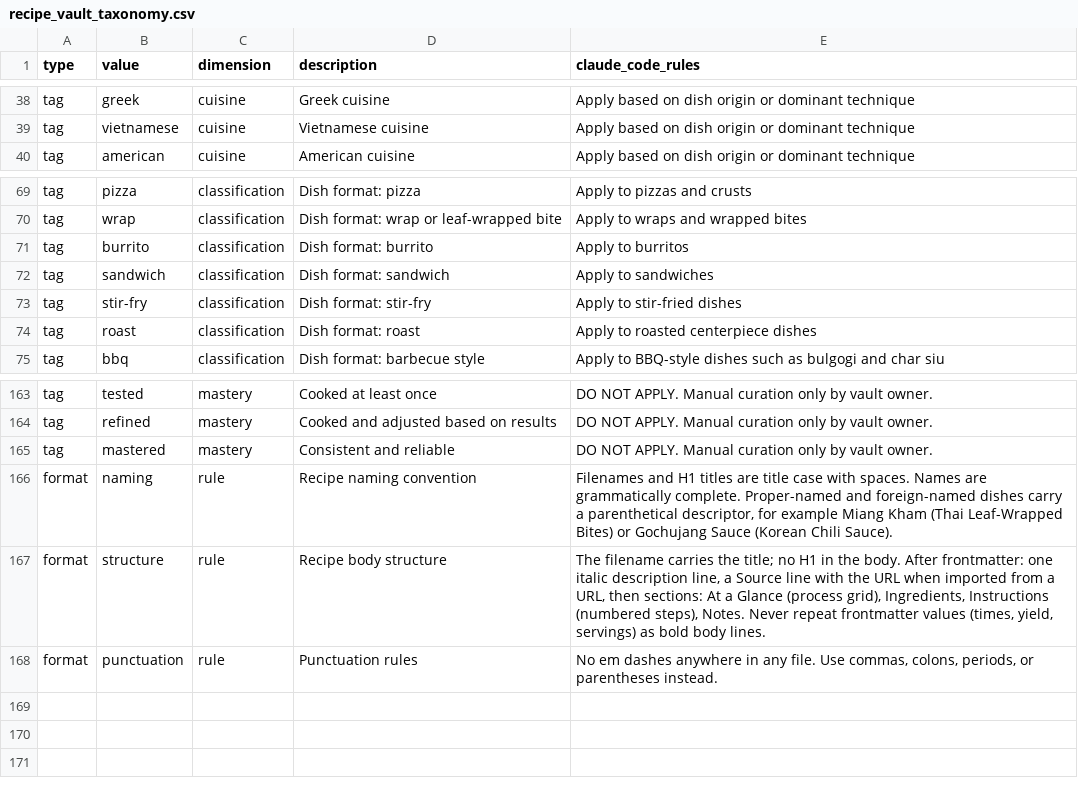
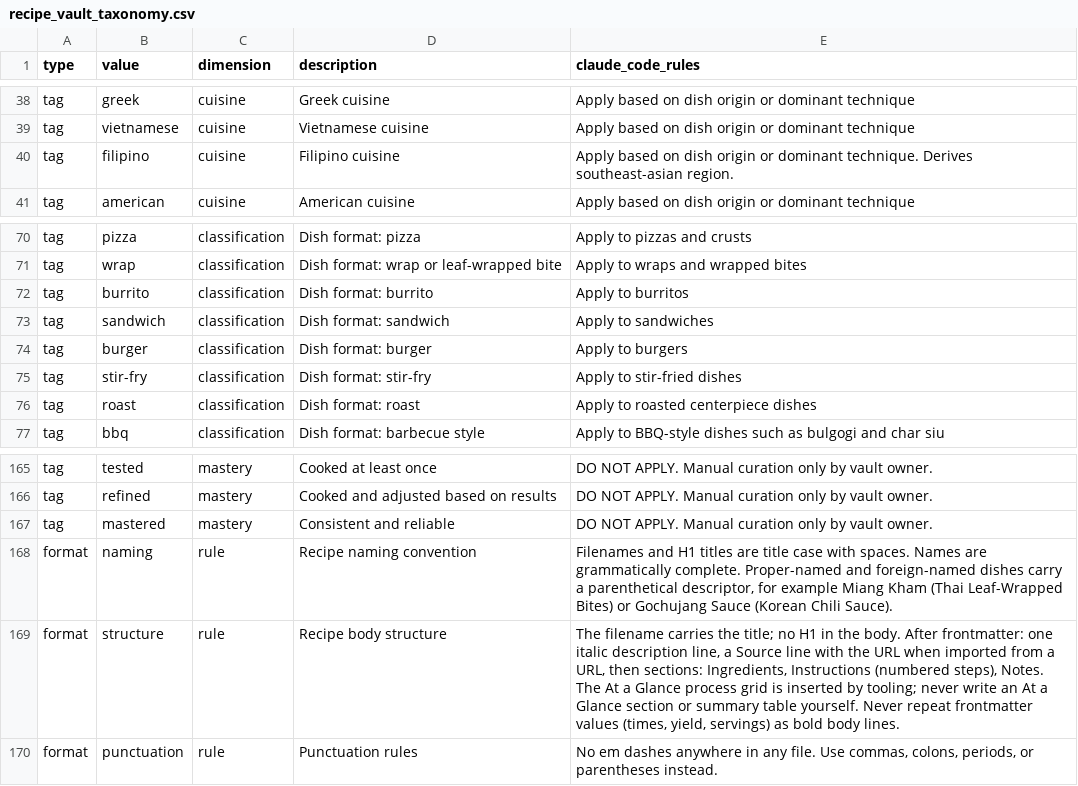
Before and after one commit to Blankey555/Restaurant-a-la-blanks, a CSV file: content/recipe_vault_taxonomy.csv, drawn as a sheet; only a part is shown, gaps mark what is left out.

Commit message:
Add eight imported recipes with grids: vegan duck project, burgers, bagoong, and more

```diff
--- a/content/recipe_vault_taxonomy.csv
+++ b/content/recipe_vault_taxonomy.csv
@@ -39,2 +39,3 @@ tag,greek,cuisine,Greek cuisine,Apply based on dish origin or dominant technique
 tag,vietnamese,cuisine,Vietnamese cuisine,Apply based on dish origin or dominant technique
+tag,filipino,cuisine,Filipino cuisine,Apply based on dish origin or dominant technique. Derives southeast-asian region.
 tag,american,cuisine,American cuisine,Apply based on dish origin or dominant technique
@@ -72,2 +73,3 @@ tag,burrito,classification,Dish format: burrito,Apply to burritos
 tag,sandwich,classification,Dish format: sandwich,Apply to sandwiches
+tag,burger,classification,Dish format: burger,Apply to burgers
 tag,stir-fry,classification,Dish format: stir-fry,Apply to stir-fried dishes
@@ -166,3 +168,3 @@ tag,mastered,mastery,Consistent and reliable,DO NOT APPLY. Manual curation only
 format,naming,rule,Recipe naming convention,"Filenames and H1 titles are title case with spaces. Names are grammatically complete. Proper-named and foreign-named dishes carry a parenthetical descriptor, for example Miang Kham (Thai Leaf-Wrapped Bites) or Gochujang Sauce (Korean Chili Sauce)."
-format,structure,rule,Recipe body structure,"The filename carries the title; no H1 in the body. After frontmatter: one italic description line, a Source line with the URL when imported from a URL, then sections: At a Glance (process grid), Ingredients, Instructions (numbered steps), Notes. Never repeat frontmatter values (times, yield, servings) as bold body lines."
+format,structure,rule,Recipe body structure,"The filename carries the title; no H1 in the body. After frontmatter: one italic description line, a Source line with the URL when imported from a URL, then sections: Ingredients, Instructions (numbered steps), Notes. The At a Glance process grid is inserted by tooling; never write an At a Glance section or summary table yourself. Never repeat frontmatter values (times, yield, servings) as bold body lines."
 format,punctuation,rule,Punctuation rules,"No em dashes anywhere in any file. Use commas, colons, periods, or parentheses instead."
```
Also changed, not shown: 9 other files.
